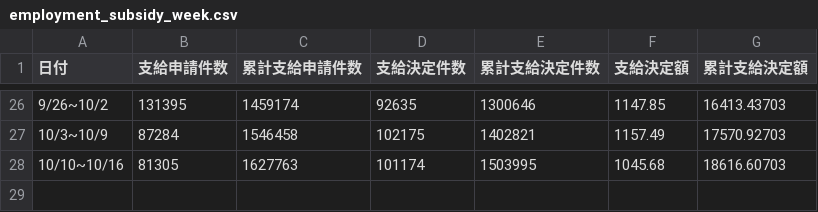
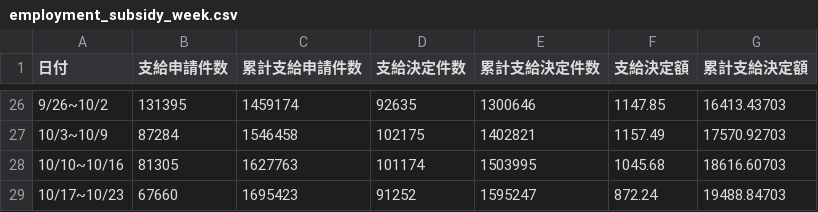
Before and after one commit to k-yamasaki-zakisan/Python-script, a CSV file: Selenium/tmp_download/employment_subsidy_week.csv, drawn as a sheet; only a part is shown, gaps mark what is left out.

```diff
--- a/Selenium/tmp_download/employment_subsidy_week.csv
+++ b/Selenium/tmp_download/employment_subsidy_week.csv
@@ -28 +28,2 @@
 10/10~10/16,81305,1627763,101174,1503995,1045.68,18616.60703
+10/17~10/23,67660,1695423,91252,1595247,872.24,19488.84703
```
Also changed, not shown: Selenium/tmp_download/cases_total.csv, Selenium/tmp_download/death_total.csv, 15 other files.
